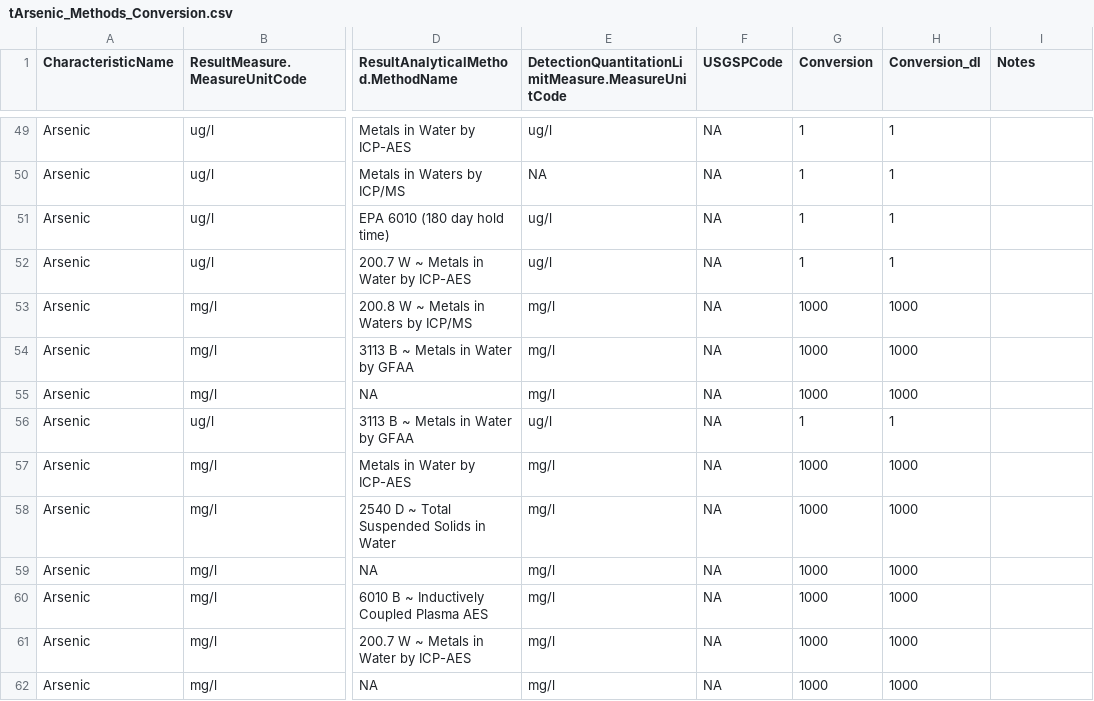
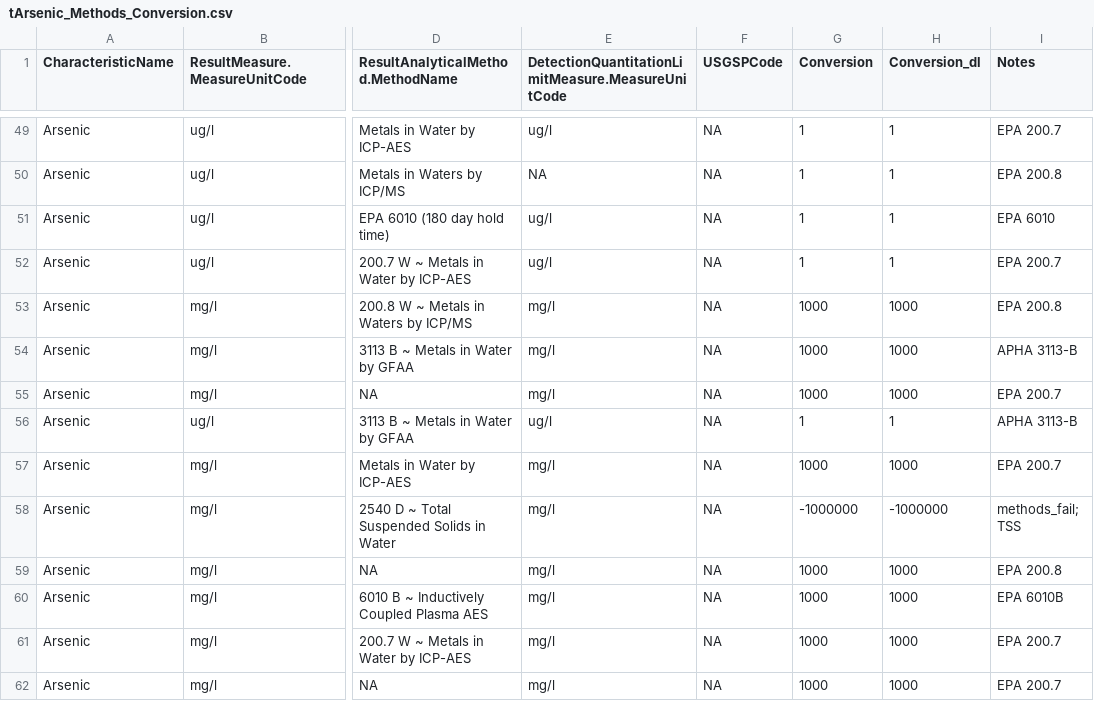
Before and after one commit to cont-limno/lagos_database, a CSV file: conversion_files/tArsenic_Methods_Conversion.csv, drawn as a sheet; only a part is shown, gaps mark what is left out; the diff covers the shown part only; the diff names each change by its address in the sheet, - before the commit and + after, or states it on an @@ line.

Commit message:
Update tArsenic_Methods_Conversion.csv
tidied notes and conversions

```diff
--- a/conversion_files/tArsenic_Methods_Conversion.csv
+++ b/conversion_files/tArsenic_Methods_Conversion.csv
-I49 (Notes): (empty)
+I49 (Notes): EPA 200.7
-I50 (Notes): (empty)
+I50 (Notes): EPA 200.8
-I51 (Notes): (empty)
+I51 (Notes): EPA 6010
-I52 (Notes): (empty)
+I52 (Notes): EPA 200.7
-I53 (Notes): (empty)
+I53 (Notes): EPA 200.8
-I54 (Notes): (empty)
+I54 (Notes): APHA 3113-B
-I55 (Notes): (empty)
+I55 (Notes): EPA 200.7
-I56 (Notes): (empty)
+I56 (Notes): APHA 3113-B
-I57 (Notes): (empty)
+I57 (Notes): EPA 200.7
-G58 (Conversion): 1000
+G58 (Conversion): -1000000
-H58 (Conversion_dl): 1000
+H58 (Conversion_dl): -1000000
-I58 (Notes): (empty)
+I58 (Notes): methods_fail; TSS
-I59 (Notes): (empty)
+I59 (Notes): EPA 200.8
-I60 (Notes): (empty)
+I60 (Notes): EPA 6010B
-I61:I62 (Notes): (empty)
+I61:I62 (Notes): EPA 200.7
```
Also changed, not shown: 171 edited cells elsewhere in this file.
